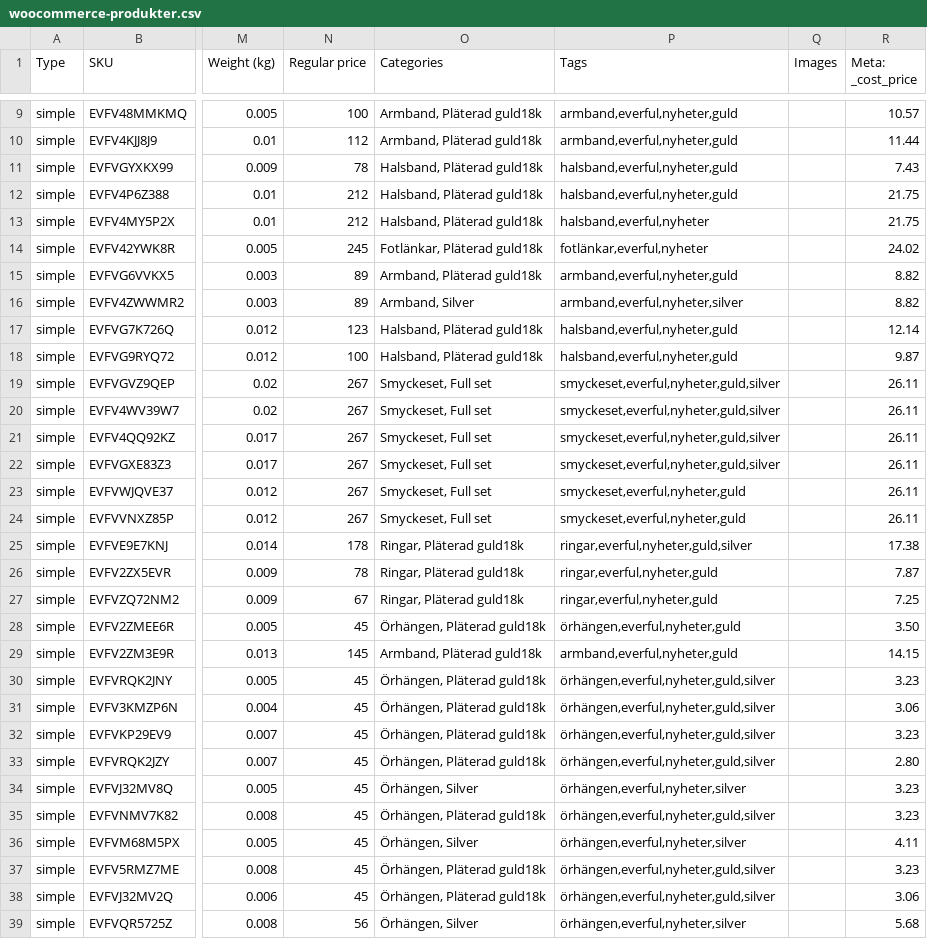
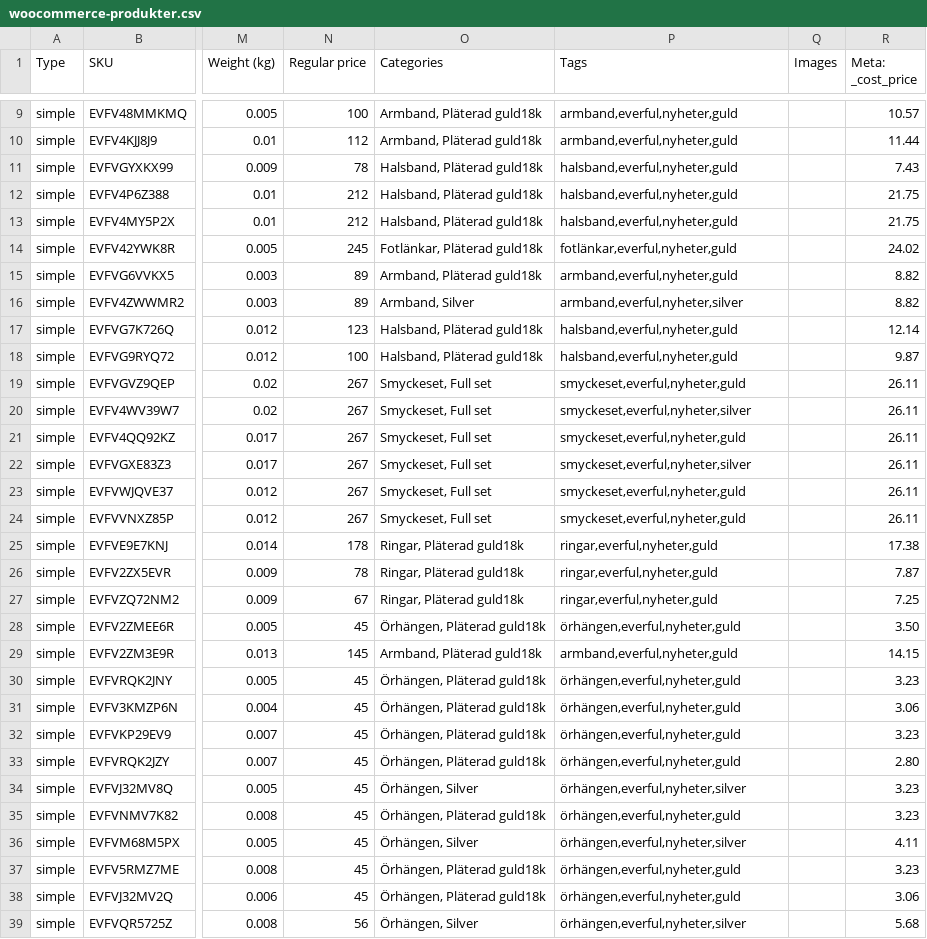
Before and after one commit to lugaindinaw/K-rOnline, a CSV file: ecojewelry-import/woocommerce-produkter.csv, drawn as a sheet; only a part is shown, gaps mark what is left out; the diff covers the shown part only; the diff names each change by its address in the sheet, - before the commit and + after, or states it on an @@ line.

```diff
--- a/ecojewelry-import/woocommerce-produkter.csv
+++ b/ecojewelry-import/woocommerce-produkter.csv
-P13 (Tags): halsband,everful,nyheter
+P13 (Tags): halsband,everful,nyheter,guld
-P14 (Tags): fotlänkar,everful,nyheter
+P14 (Tags): fotlänkar,everful,nyheter,guld
-P19 (Tags): smyckeset,everful,nyheter,guld,silver
+P19 (Tags): smyckeset,everful,nyheter,guld
-P20 (Tags): smyckeset,everful,nyheter,guld,silver
+P20 (Tags): smyckeset,everful,nyheter,silver
-P21 (Tags): smyckeset,everful,nyheter,guld,silver
+P21 (Tags): smyckeset,everful,nyheter,guld
-P22 (Tags): smyckeset,everful,nyheter,guld,silver
+P22 (Tags): smyckeset,everful,nyheter,silver
-P25 (Tags): ringar,everful,nyheter,guld,silver
+P25 (Tags): ringar,everful,nyheter,guld
-P30:P33 (Tags): örhängen,everful,nyheter,guld,silver
+P30:P33 (Tags): örhängen,everful,nyheter,guld
-P35 (Tags): örhängen,everful,nyheter,guld,silver
+P35 (Tags): örhängen,everful,nyheter,guld
-P37:P38 (Tags): örhängen,everful,nyheter,guld,silver
+P37:P38 (Tags): örhängen,everful,nyheter,guld
```
Also changed, not shown: 85 edited cells elsewhere in this file, ecojewelry-import/prislista-oversikt.csv, 2 other files.
